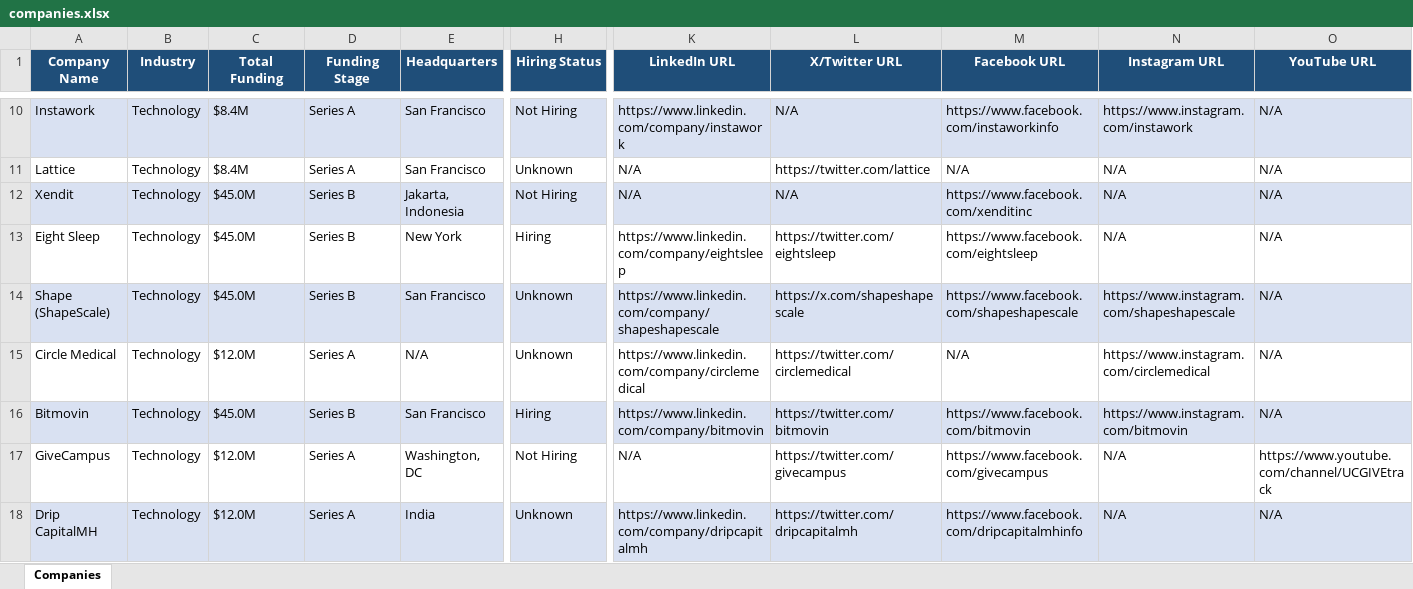
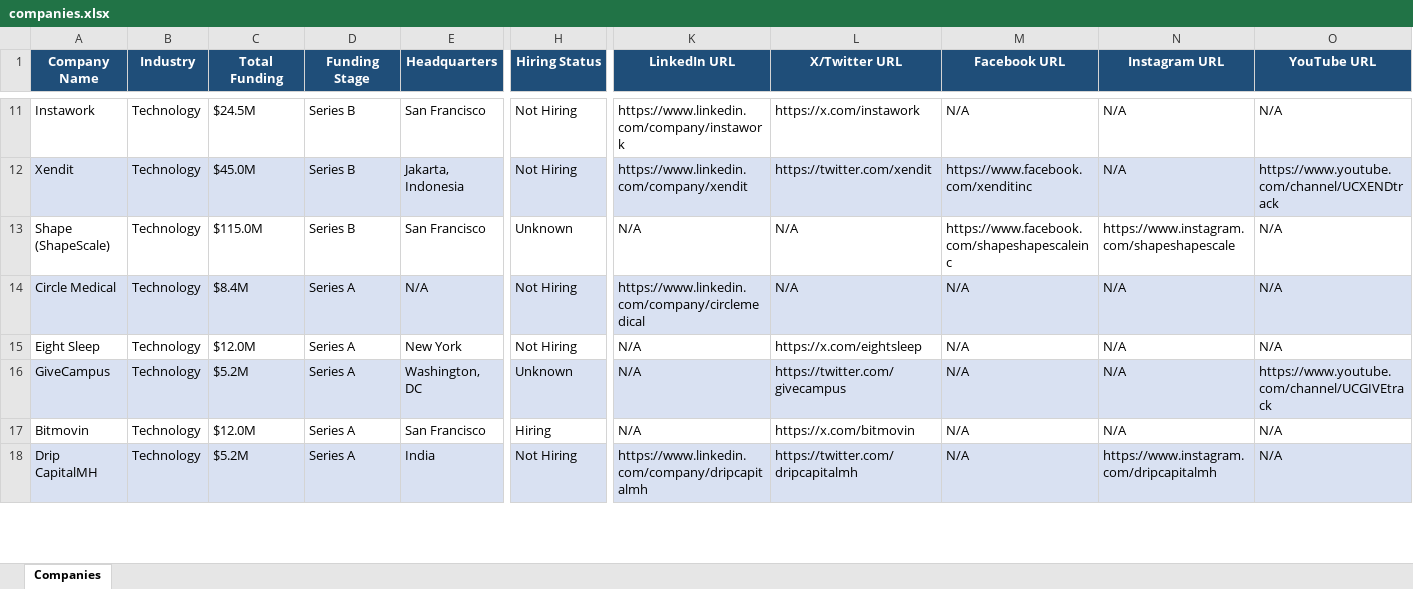
Before and after one commit to usergit535/talent_intelligence_project_2, an Excel workbook: output/companies.xlsx, sheet Companies, drawn as a sheet; only a part is shown, gaps mark what is left out; values as stored, in another font and other column widths than the file's, no borders; removed rows and columns are numbered as before the commit, all else as after; rows hold the shown columns only; the diff covers the shown part only; the diff names each change by its address in the sheet, - before the commit and + after, or states it on an @@ line.

```diff
--- a/output/companies.xlsx (sheet Companies)
+++ b/output/companies.xlsx (sheet Companies)
-A11:O11 fill: #D9E1F2
+A11:O11 fill: none
-C11 (Total Funding): $8.4M
+C11 (Total Funding): $24.5M
-D11 (Funding Stage): Series A
+D11 (Funding Stage): Series B
-L11 (X/Twitter URL): N/A
+L11 (X/Twitter URL): https://x.com/instawork
-M11 (Facebook URL): https://www.facebook.com/instaworkinfo
+M11 (Facebook URL): N/A
-N11 (Instagram URL): https://www.instagram.com/instawork
+N11 (Instagram URL): N/A
-row 11: Lattice | Technology | $8.4M | Series A | San Francisco | Unknown | N/A | https://twitter.com/lattice | N/A | N/A | N/A
-K12 (LinkedIn URL): N/A
+K12 (LinkedIn URL): https://www.linkedin.com/company/xendit
-L12 (X/Twitter URL): N/A
+L12 (X/Twitter URL): https://twitter.com/xendit
-O12 (YouTube URL): N/A
+O12 (YouTube URL): https://www.youtube.com/channel/UCXENDtrack
-row 13: Eight Sleep | Technology | $45.0M | Series B | New York | Hiring | https://www.linkedin.com/company/eightsleep | https://twitter.com/eightsleep | https://www.facebook.com/eightsleep | N/A | N/A
-A13:O13 fill: #D9E1F2
+A13:O13 fill: none
-C13 (Total Funding): $45.0M
+C13 (Total Funding): $115.0M
-K13 (LinkedIn URL): https://www.linkedin.com/company/shapeshapescale
+K13 (LinkedIn URL): N/A
-L13 (X/Twitter URL): https://x.com/shapeshapescale
+L13 (X/Twitter URL): N/A
-M13 (Facebook URL): https://www.facebook.com/shapeshapescale
+M13 (Facebook URL): https://www.facebook.com/shapeshapescaleinc
-A14:O14 fill: none
+A14:O14 fill: #D9E1F2
-C14 (Total Funding): $12.0M
+C14 (Total Funding): $8.4M
-H14 (Hiring Status): Unknown
+H14 (Hiring Status): Not Hiring
-L14 (X/Twitter URL): https://twitter.com/circlemedical
+L14 (X/Twitter URL): N/A
-N14 (Instagram URL): https://www.instagram.com/circlemedical
+N14 (Instagram URL): N/A
-row 16: Bitmovin | Technology | $45.0M | Series B | San Francisco | Hiring | https://www.linkedin.com/company/bitmovin | https://twitter.com/bitmovin | https://www.facebook.com/bitmovin | https://www.instagram.com/bitmovin | N/A
+row 15: Eight Sleep | Technology | $12.0M | Series A | New York | Not Hiring | N/A | https://x.com/eightsleep | N/A | N/A | N/A
-A16:O16 fill: none
+A16:O16 fill: #D9E1F2
-C16 (Total Funding): $12.0M
+C16 (Total Funding): $5.2M
-H16 (Hiring Status): Not Hiring
+H16 (Hiring Status): Unknown
-M16 (Facebook URL): https://www.facebook.com/givecampus
+M16 (Facebook URL): N/A
+row 17: Bitmovin | Technology | $12.0M | Series A | San Francisco | Hiring | N/A | https://x.com/bitmovin | N/A | N/A | N/A
-C18 (Total Funding): $12.0M
+C18 (Total Funding): $5.2M
-H18 (Hiring Status): Unknown
+H18 (Hiring Status): Not Hiring
-M18 (Facebook URL): https://www.facebook.com/dripcapitalmhinfo
+M18 (Facebook URL): N/A
-N18 (Instagram URL): N/A
+N18 (Instagram URL): https://www.instagram.com/dripcapitalmh
```
Also changed, not shown: 9 added rows, 8 removed rows, 381 edited cells and cell formats elsewhere in this sheet, 1 other file.
